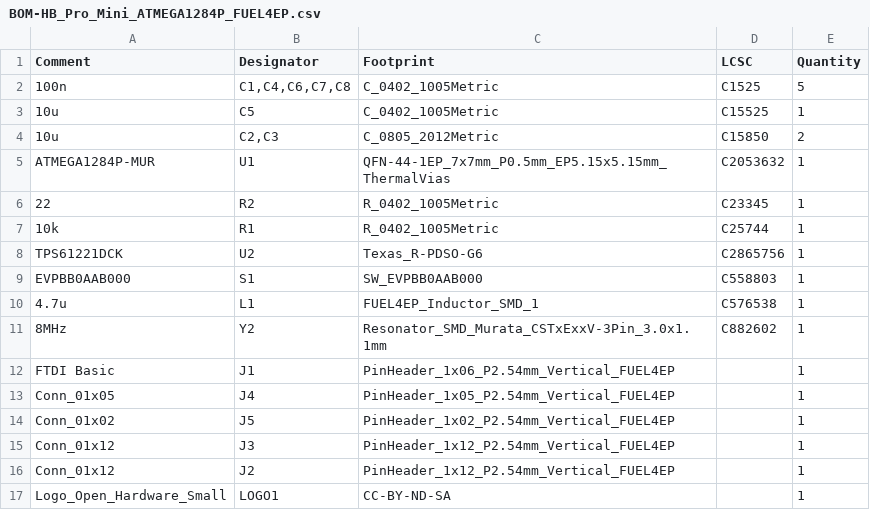
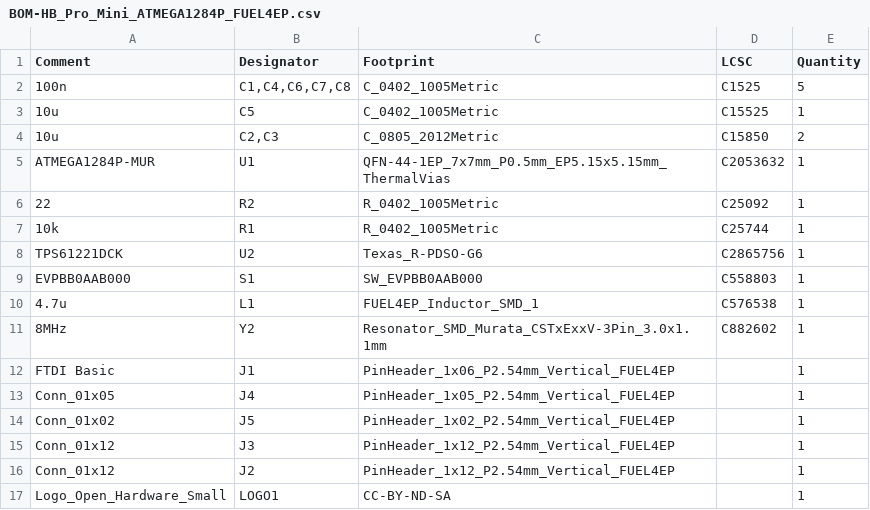
Before and after one commit to FUEL4EP/HomeAutomation, a CSV file: AsksinPP_developments/PCBs/HB_Pro_Mini_ATMEGA1284P_FUEL4EP/jlcpcb/production_files/BOM-HB_Pro_Mini_ATMEGA1284P_FUEL4EP.csv, drawn as a sheet.

Commit message:
PCBs/HB_Pro_Mini_ATMEGA1284P_FUEL4EP: update of LCSC data for JLCPCB prototype production

```diff
--- a/AsksinPP_developments/PCBs/HB_Pro_Mini_ATMEGA1284P_FUEL4EP/jlcpcb/production_files/BOM-HB_Pro_Mini_ATMEGA1284P_FUEL4EP.csv
+++ b/AsksinPP_developments/PCBs/HB_Pro_Mini_ATMEGA1284P_FUEL4EP/jlcpcb/production_files/BOM-HB_Pro_Mini_ATMEGA1284P_FUEL4EP.csv
@@ -5,3 +5,3 @@ Comment,Designator,Footprint,LCSC,Quantity
 ATMEGA1284P-MUR,U1,QFN-44-1EP_7x7mm_P0.5mm_EP5.15x5.15mm_ThermalVias,C2053632,1
-22,R2,R_0402_1005Metric,C23345,1
+22,R2,R_0402_1005Metric,C25092,1
 10k,R1,R_0402_1005Metric,C25744,1
```
Also changed, not shown: 18 other files.
